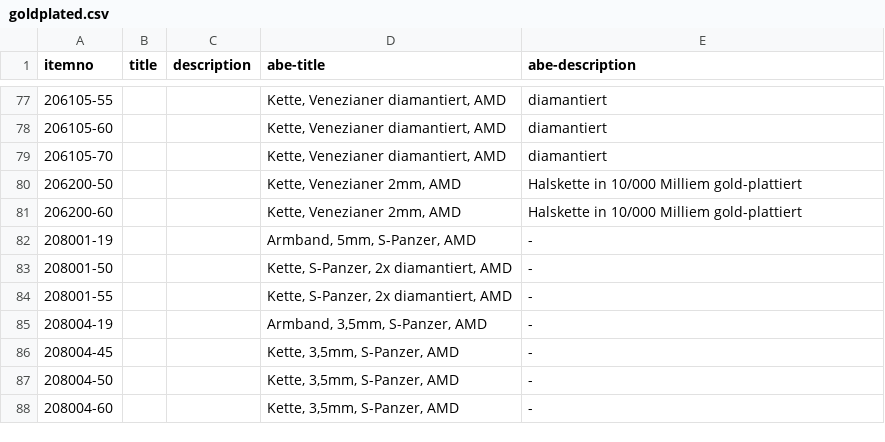
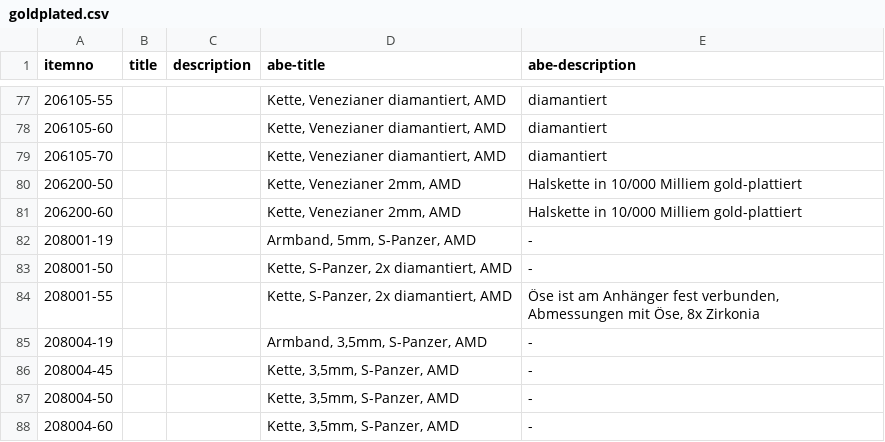
Before and after one commit to cbs68/products, a CSV file: de/goldplated.csv, drawn as a sheet; only a part is shown, gaps mark what is left out.

```diff
--- a/de/goldplated.csv
+++ b/de/goldplated.csv
@@ -83,3 +83,3 @@ itemno;title;description;abe-title;abe-description
 208001-50;;;Kette, S-Panzer, 2x diamantiert, AMD;-
-208001-55;;;Kette, S-Panzer, 2x diamantiert, AMD;-
+208001-55;;;Kette, S-Panzer, 2x diamantiert, AMD;Öse ist am Anhänger fest verbunden, Abmessungen mit Öse, 8x Zirkonia
 208004-19;;;Armband, 3,5mm, S-Panzer, AMD;-
```
Also changed, not shown: de/silver.csv, 1 other file.
